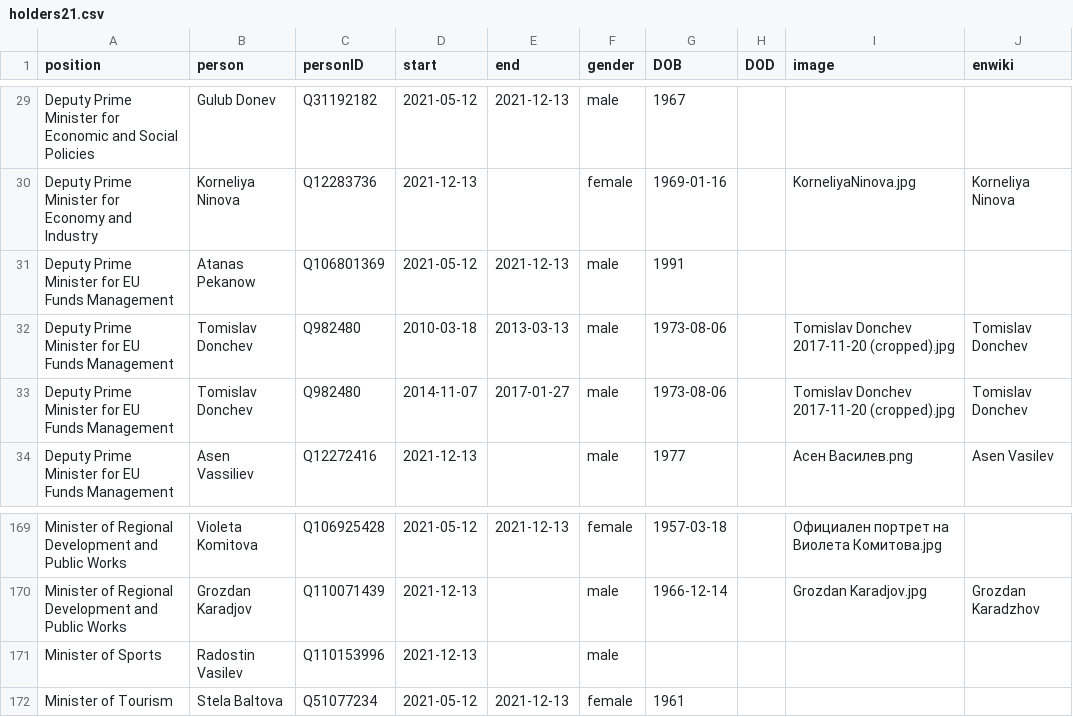
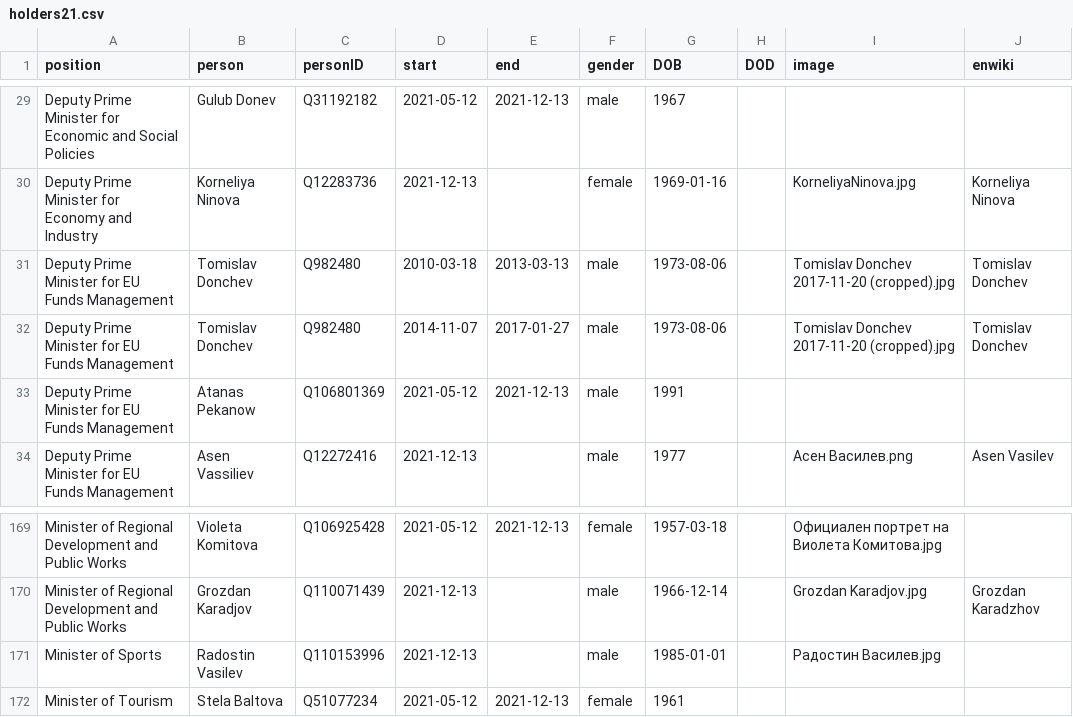
Before and after one commit to every-politician-scrapers/bulgaria-cabinet, a CSV file: html/holders21.csv, drawn as a sheet; only a part is shown, gaps mark what is left out.

```diff
--- a/html/holders21.csv
+++ b/html/holders21.csv
@@ -30,5 +30,5 @@ Deputy Prime Minister for Economic and Social Policies,Gulub Donev,Q31192182,202
 Deputy Prime Minister for Economy and Industry,Korneliya Ninova,Q12283736,2021-12-13,,female,1969-01-16,,KorneliyaNinova.jpg,Korneliya Ninova
-Deputy Prime Minister for EU Funds Management,Atanas Pekanow,Q106801369,2021-05-12,2021-12-13,male,1991,,,
 Deputy Prime Minister for EU Funds Management,Tomislav Donchev,Q982480,2010-03-18,2013-03-13,male,1973-08-06,,Tomislav Donchev 2017-11-20 (cropped).jpg,Tomislav Donchev
 Deputy Prime Minister for EU Funds Management,Tomislav Donchev,Q982480,2014-11-07,2017-01-27,male,1973-08-06,,Tomislav Donchev 2017-11-20 (cropped).jpg,Tomislav Donchev
+Deputy Prime Minister for EU Funds Management,Atanas Pekanow,Q106801369,2021-05-12,2021-12-13,male,1991,,,
 Deputy Prime Minister for EU Funds Management,Asen Vassiliev,Q12272416,2021-12-13,,male,1977,,Асен Василев.png,Asen Vasilev
@@ -170,3 +170,3 @@ Minister of Regional Development and Public Works,Violeta Komitova,Q106925428,20
 Minister of Regional Development and Public Works,Grozdan Karadjov,Q110071439,2021-12-13,,male,1966-12-14,,Grozdan Karadjov.jpg,Grozdan Karadzhov
-Minister of Sports,Radostin Vasilev,Q110153996,2021-12-13,,male,,,,
+Minister of Sports,Radostin Vasilev,Q110153996,2021-12-13,,male,1985-01-01,,Радостин Василев.jpg,
 Minister of Tourism,Stela Baltova,Q51077234,2021-05-12,2021-12-13,female,1961,,,
```
Also changed, not shown: html/current.csv, html/legislators.csv.
